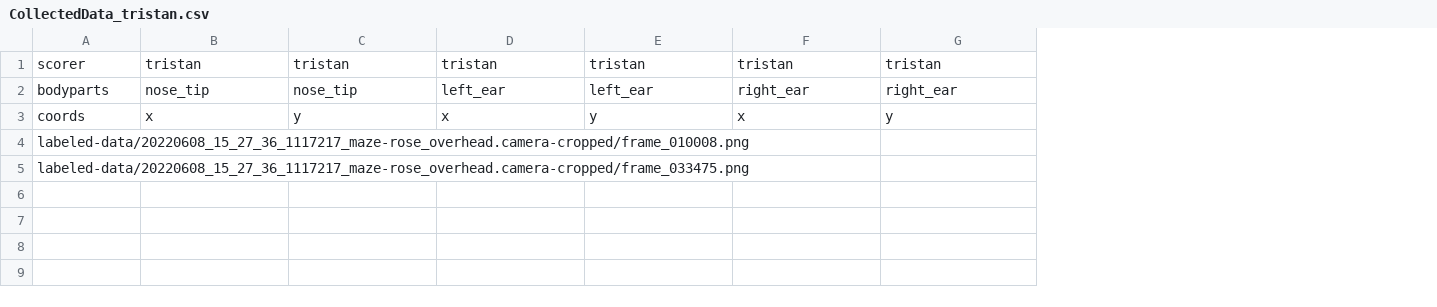
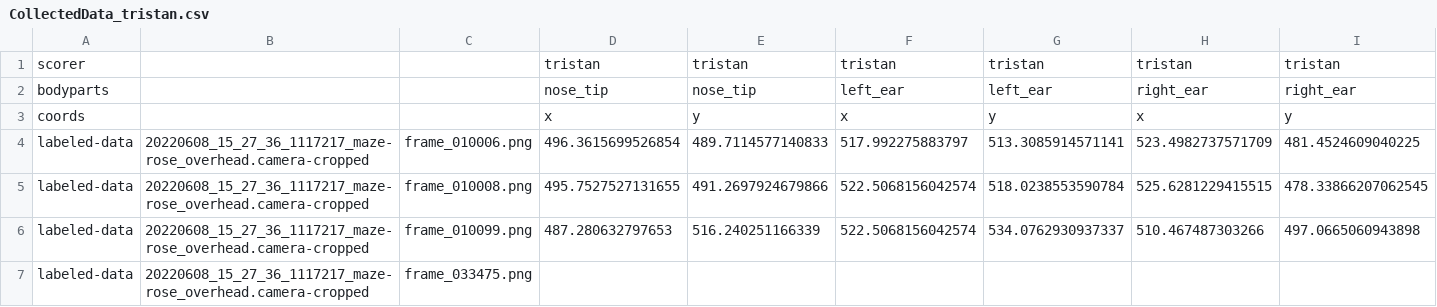
Before and after one commit to chaplinta/hm2p, a CSV file: sourcedata/trackers/dlc/hm2p-retrain-tristan-2026-03-20/labeled-data/20220608_15_27_36_1117217_maze-rose_overhead.camera-cropped/CollectedData_tristan.csv, drawn as a sheet; only a part is shown; removed rows and columns are numbered as before the commit, all else as after; rows hold the shown columns only; the diff names each change by its address in the sheet, - before the commit and + after, or states it on an @@ line.

Commit message:
Auto-save labels: 20220608_15_27_36_1117217_maze-rose_overhead.camer

```diff
--- a/sourcedata/trackers/dlc/hm2p-retrain-tristan-2026-03-20/labeled-data/20220608_15_27_36_1117217_maze-rose_overhead.camera-cropped/CollectedData_tristan.csv
+++ b/sourcedata/trackers/dlc/hm2p-retrain-tristan-2026-03-20/labeled-data/20220608_15_27_36_1117217_maze-rose_overhead.camera-cropped/CollectedData_tristan.csv
+column B, empty
+column C, empty
-row 4: labeled-data/20220608_15_27_36_1117217_maze-rose_overhead.camera-cropped/frame_010008.png
-row 5: labeled-data/20220608_15_27_36_1117217_maze-rose_overhead.camera-cropped/frame_033475.png
+row 4: labeled-data | 20220608_15_27_36_1117217_maze-rose_overhead.camera-cropped | frame_010006.png | 496.3615699526854 | 489.7114577140833 | 517.992275883797 | 513.3085914571141 | 523.4982737571709 | 481.4524609040225
+row 5: labeled-data | 20220608_15_27_36_1117217_maze-rose_overhead.camera-cropped | frame_010008.png | 495.7527527131655 | 491.2697924679866 | 522.5068156042574 | 518.0238553590784 | 525.6281229415515 | 478.33866207062545
+row 6: labeled-data | 20220608_15_27_36_1117217_maze-rose_overhead.camera-cropped | frame_010099.png | 487.280632797653 | 516.240251166339 | 522.5068156042574 | 534.0762930937337 | 510.467487303266 | 497.0665060943898
+row 7: labeled-data | 20220608_15_27_36_1117217_maze-rose_overhead.camera-cropped | frame_033475.png
```
Also changed, not shown: 1 other file.
